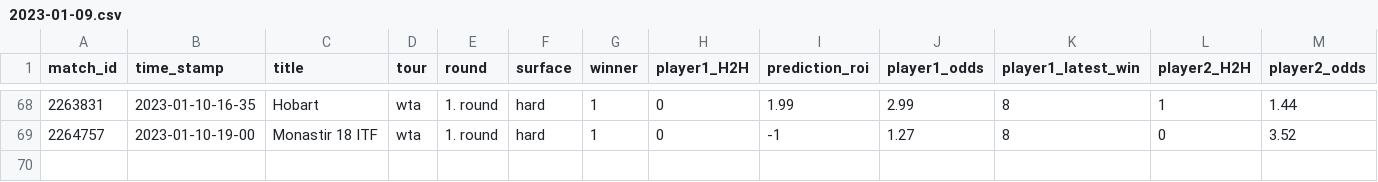
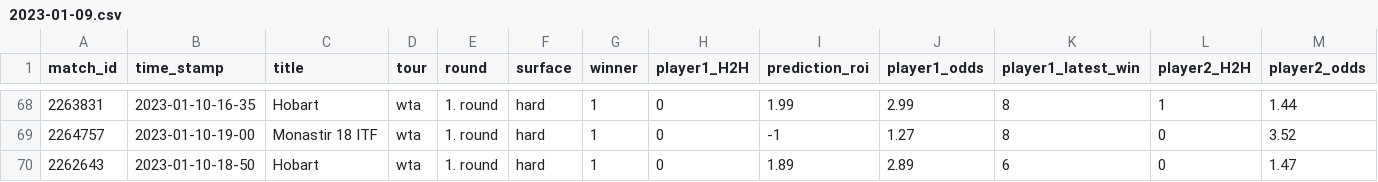
Before and after one commit to ebijun1007/tennis_all_tour_scraper, a CSV file: data/2023-01-09.csv, drawn as a sheet; only a part is shown, gaps mark what is left out; rows hold the shown columns only; the diff names each change by its address in the sheet, - before the commit and + after, or states it on an @@ line.

Commit message:
Update Match Schedules

```diff
--- a/data/2023-01-09.csv
+++ b/data/2023-01-09.csv
+row 70: 2262643 | 2023-01-10-18-50 | Hobart | wta | 1. round | hard | 1 | 0 | 1.89 | 2.89 | 6 | 0 | 1.47
```
Also changed, not shown: data/next_48_hours_match.csv, merged.csv, 2 other files.
